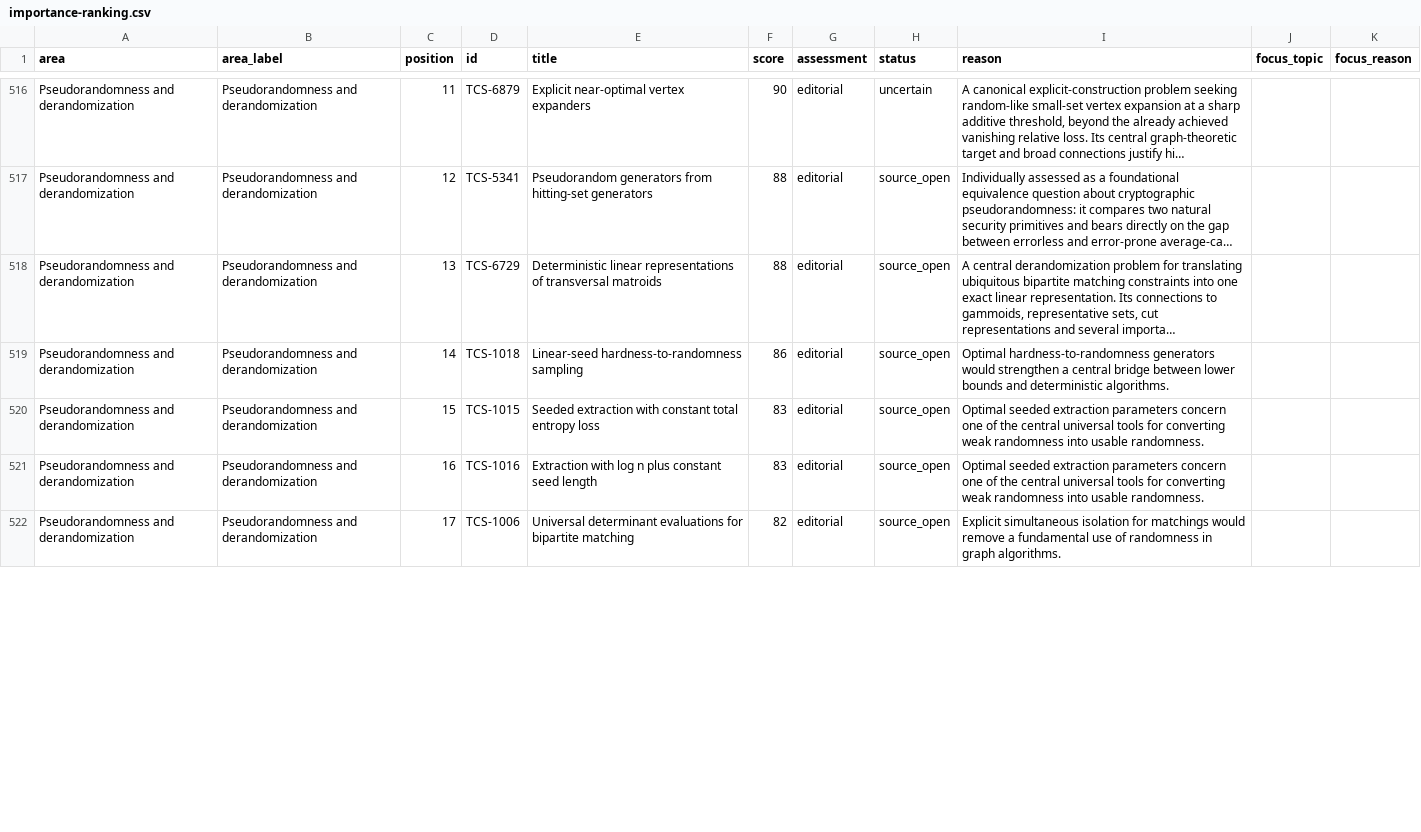
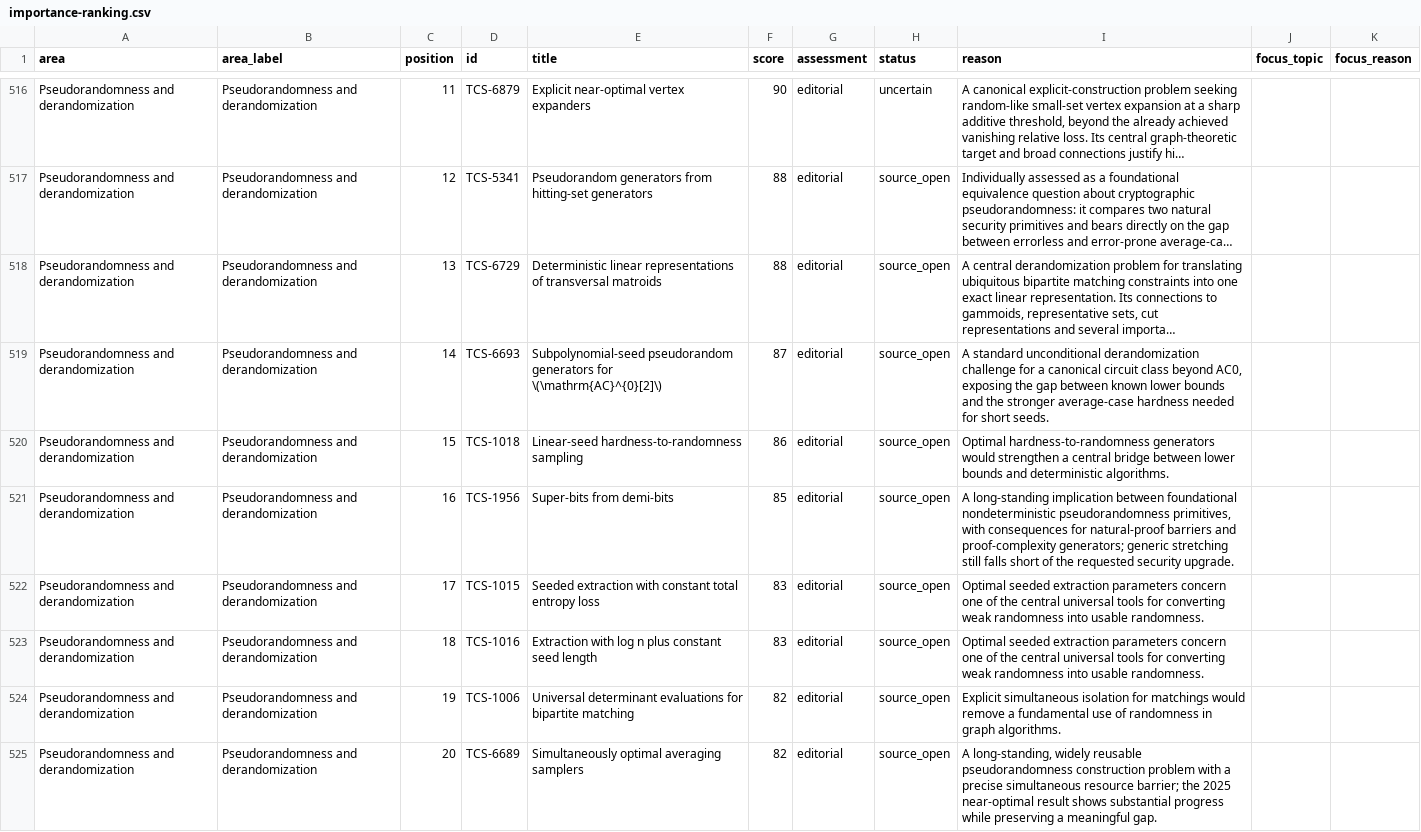
Before and after one commit to vaclavrozhon/atlas, a CSV file: importance-ranking.csv, drawn as a sheet; only a part is shown, gaps mark what is left out; long unchanged cells end in …; addresses are those after the commit; the diff covers the shown part only; the diff names each change by its address in the sheet, - before the commit and + after, or states it on an @@ line.

```diff
--- a/importance-ranking.csv
+++ b/importance-ranking.csv
+row 519: Pseudorandomness and derandomization | Pseudorandomness and derandomization | 14 | TCS-6693 | Subpolynomial-seed pseudorandom generators for \(\mathrm{AC}^{0}[2]\) | 87 | editorial | source_open | A standard unconditional derandomization challenge for a canonical circuit class beyond AC0, exposing the gap between known lower bounds and the stronger average-case hardness needed for short seeds.
-C520 (position): 14
+C520 (position): 15
+row 521: Pseudorandomness and derandomization | Pseudorandomness and derandomization | 16 | TCS-1956 | Super-bits from demi-bits | 85 | editorial | source_open | A long-standing implication between foundational nondeterministic pseudorandomness primitives, with consequences for natural-proof barriers and proof-complexity generators; generic stretching still falls short of the requested security upgrade.
-C522 (position): 15
+C522 (position): 17
-C523 (position): 16
+C523 (position): 18
-C524 (position): 17
+C524 (position): 19
+row 525: Pseudorandomness and derandomization | Pseudorandomness and derandomization | 20 | TCS-6689 | Simultaneously optimal averaging samplers | 82 | editorial | source_open | A long-standing, widely reusable pseudorandomness construction problem with a precise simultaneous resource barrier; the 2025 near-optimal result shows substantial progress while preserving a meaningful gap.
```
Also changed, not shown: 3 removed rows and 24 edited cells elsewhere in this file, areas.csv, 12 other files.
